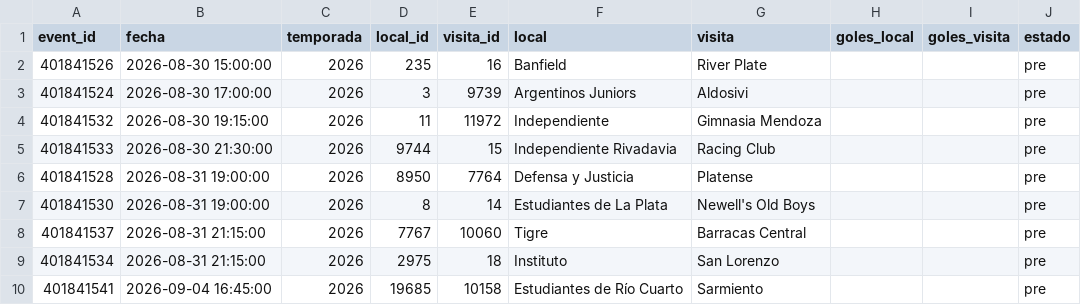
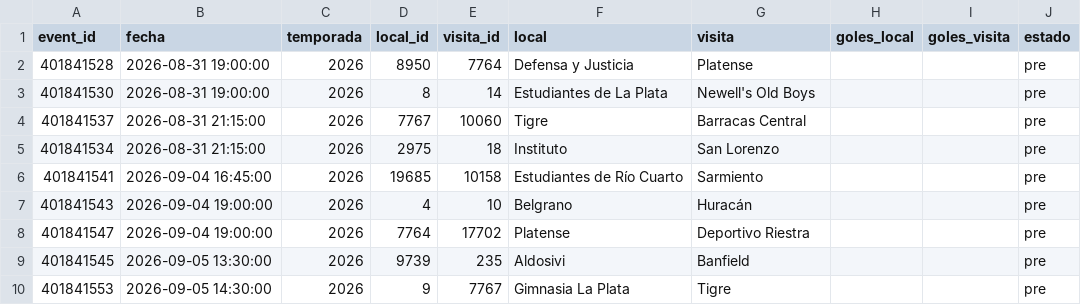
Before and after one commit to Pacortes2021/fifa-2026-hybrid-forecast, a CSV file: arg/data/fixture.csv, drawn as a sheet; only a part is shown; the shorter side is filled out with more unchanged rows; the diff names each change by its address in the sheet, - before the commit and + after, or states it on an @@ line.

```diff
--- a/arg/data/fixture.csv
+++ b/arg/data/fixture.csv
-row 2: 401841526 | 2026-08-30 15:00:00 | 2026 | 235 | 16 | Banfield | River Plate |  |  | pre
-row 3: 401841524 | 2026-08-30 17:00:00 | 2026 | 3 | 9739 | Argentinos Juniors | Aldosivi |  |  | pre
-row 4: 401841532 | 2026-08-30 19:15:00 | 2026 | 11 | 11972 | Independiente | Gimnasia Mendoza |  |  | pre
-row 5: 401841533 | 2026-08-30 21:30:00 | 2026 | 9744 | 15 | Independiente Rivadavia | Racing Club |  |  | pre
```
Also changed, not shown: arg/data/partidos.csv, bra/data/fixture.csv, 7 other files.
